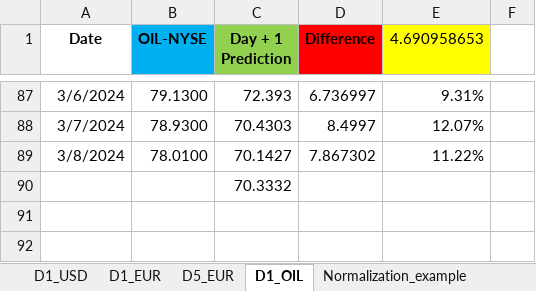
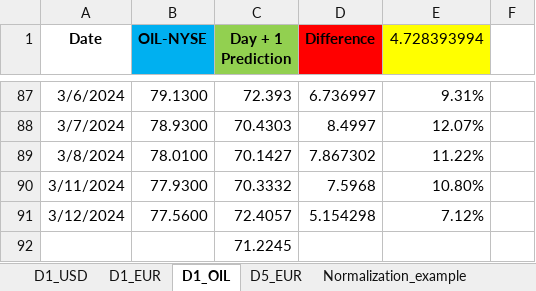
Before and after one commit to Mike7205/4_models1, an Excel workbook: LSTM_mv.xlsx, sheet D1_OIL, drawn as a sheet; only a part is shown, gaps mark what is left out; values as stored, in another font and other column widths than the file's, no borders; addresses are those after the commit; the diff names each change by its address in the sheet, - before the commit and + after, or states it on an @@ line.

```diff
--- a/LSTM_mv.xlsx (sheet D1_OIL)
+++ b/LSTM_mv.xlsx (sheet D1_OIL)
@@ sheet tab order changed: D1_USD | D1_EUR | D1_OIL | D5_EUR | Normalization_example @@
-E1: 4.690958653
+E1: 4.728393994
+row 90: 3/11/2024 | 77.9300 | 70.3332 | 7.5968 | 10.80%
+row 91: 3/12/2024 | 77.5600 | 72.4057 | 5.154298 | 7.12%
-C92 (Day + 1 Prediction): 70.3332
+C92 (Day + 1 Prediction): 71.2245
```
Also changed, not shown: sheet D1_USD, sheet D1_EUR, sheet D5_EUR.
